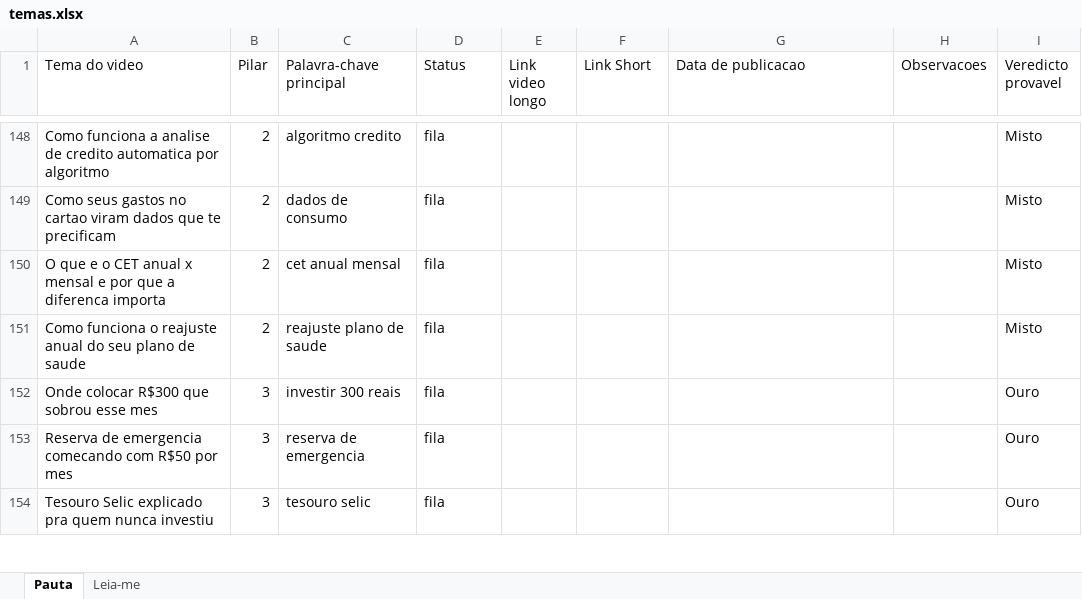
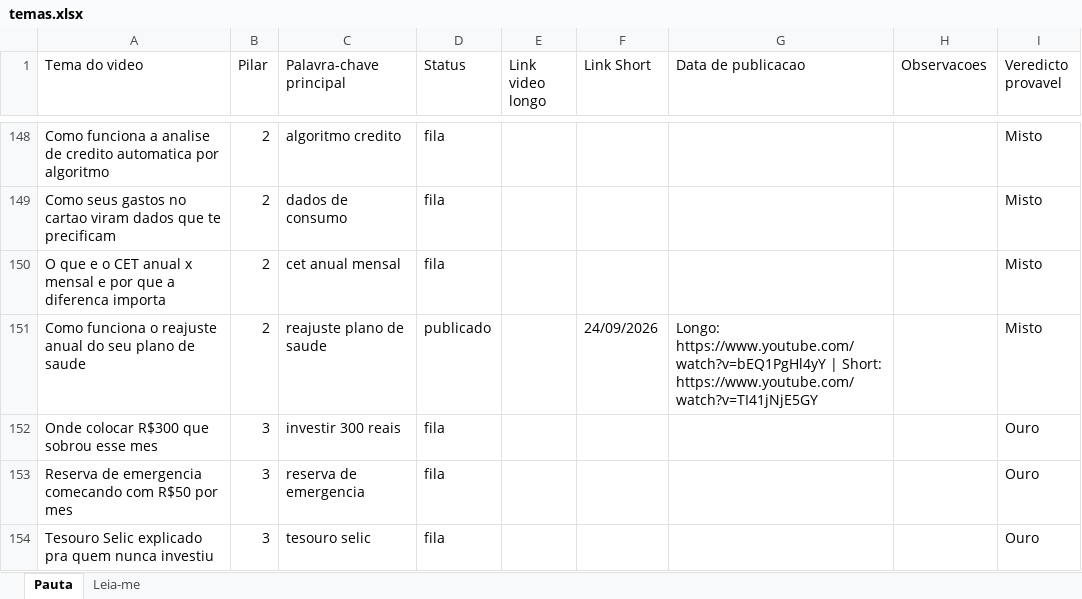
Before and after one commit to wilianjanez/CanalOuroDeTolo, an Excel workbook: temas/temas.xlsx, sheet Pauta, drawn as a sheet; only a part is shown, gaps mark what is left out; values as stored, in another font and other column widths than the file's, no borders; the diff names each change by its address in the sheet, - before the commit and + after, or states it on an @@ line.

```diff
--- a/temas/temas.xlsx (sheet Pauta)
+++ b/temas/temas.xlsx (sheet Pauta)
-D151 (Status): fila
+D151 (Status): publicado
-F151 (Link Short): (empty)
+F151 (Link Short): 24/09/2026
-G151 (Data de publicacao): (empty)
+G151 (Data de publicacao): Longo: https://www.youtube.com/watch?v=bEQ1PgHl4yY | Short: https://www.youtube.com/watch?v=TI41jNjE5GY
```
